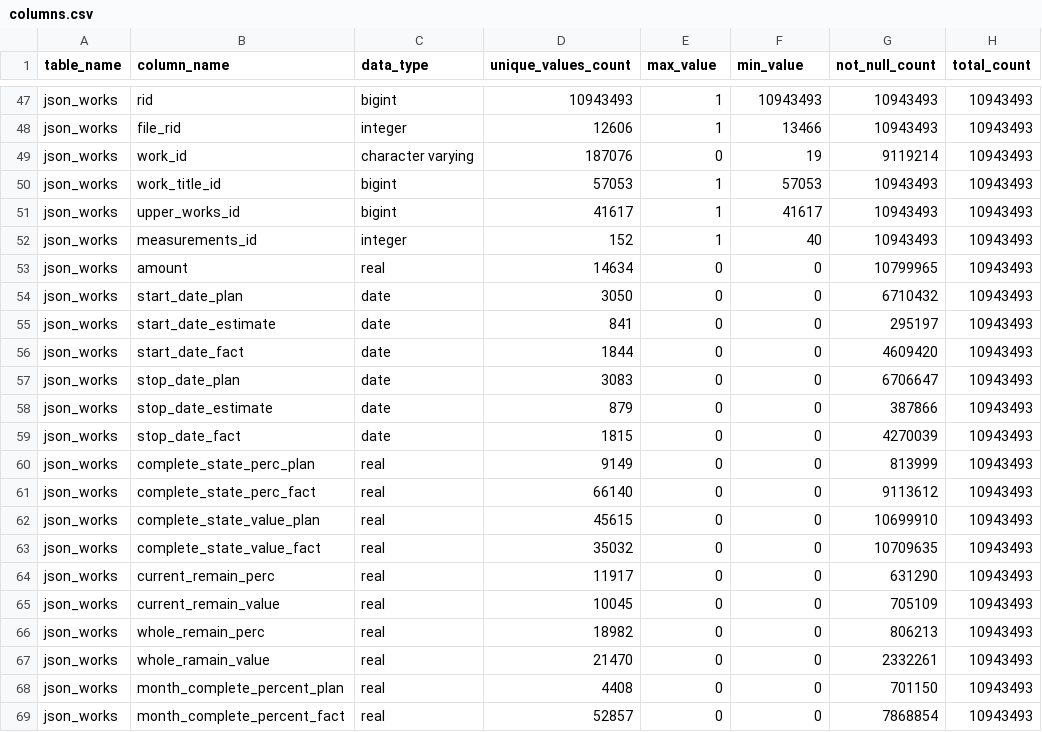
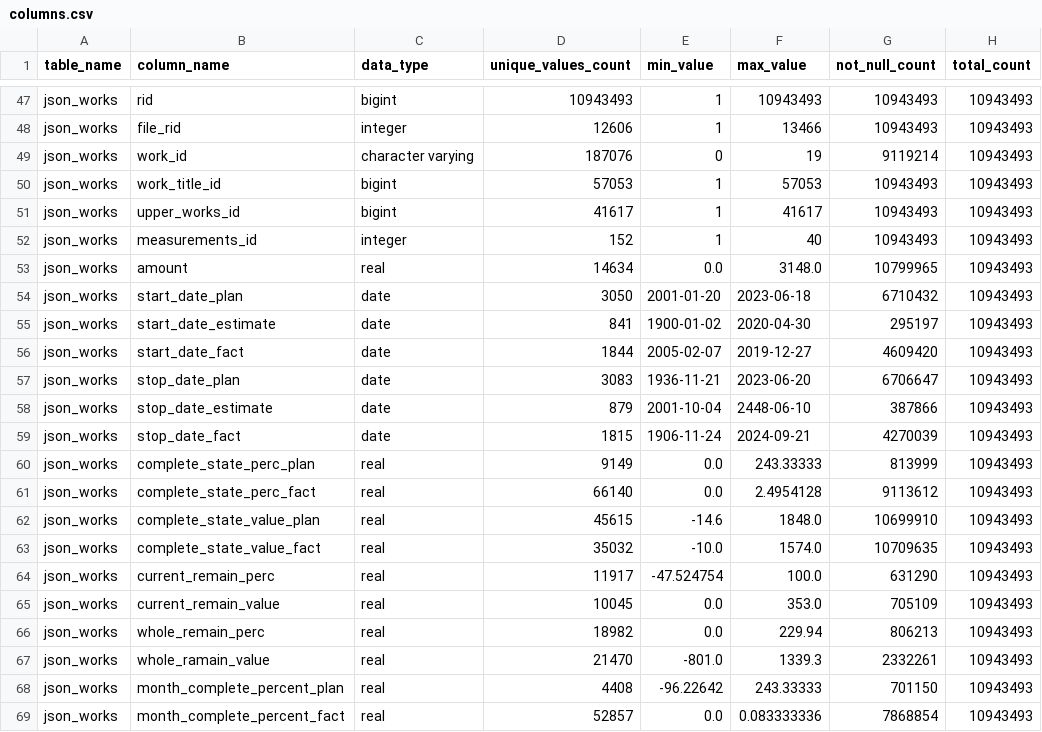
Before and after one commit to AnatolyPershinov/GPN_Analysis, a CSV file: results/columns.csv, drawn as a sheet; only a part is shown, gaps mark what is left out; the diff covers the shown part only.

```diff
--- a/results/columns.csv
+++ b/results/columns.csv
@@ -1 +1 @@
-table_name,column_name,data_type,unique_values_count,max_value,min_value,not_null_count,total_count
+table_name,column_name,data_type,unique_values_count,min_value,max_value,not_null_count,total_count
@@ -52,18 +52,18 @@ json_works,upper_works_id,bigint,41617,1,41617,10943493,10943493
 json_works,measurements_id,integer,152,1,40,10943493,10943493
-json_works,amount,real,14634,0,0,10799965,10943493
-json_works,start_date_plan,date,3050,0,0,6710432,10943493
-json_works,start_date_estimate,date,841,0,0,295197,10943493
-json_works,start_date_fact,date,1844,0,0,4609420,10943493
-json_works,stop_date_plan,date,3083,0,0,6706647,10943493
-json_works,stop_date_estimate,date,879,0,0,387866,10943493
-json_works,stop_date_fact,date,1815,0,0,4270039,10943493
-json_works,complete_state_perc_plan,real,9149,0,0,813999,10943493
-json_works,complete_state_perc_fact,real,66140,0,0,9113612,10943493
-json_works,complete_state_value_plan,real,45615,0,0,10699910,10943493
-json_works,complete_state_value_fact,real,35032,0,0,10709635,10943493
-json_works,current_remain_perc,real,11917,0,0,631290,10943493
-json_works,current_remain_value,real,10045,0,0,705109,10943493
-json_works,whole_remain_perc,real,18982,0,0,806213,10943493
-json_works,whole_ramain_value,real,21470,0,0,2332261,10943493
-json_works,month_complete_percent_plan,real,4408,0,0,701150,10943493
-json_works,month_complete_percent_fact,real,52857,0,0,7868854,10943493
+json_works,amount,real,14634,0.0,3148.0,10799965,10943493
+json_works,start_date_plan,date,3050,2001-01-20,2023-06-18,6710432,10943493
+json_works,start_date_estimate,date,841,1900-01-02,2020-04-30,295197,10943493
+json_works,start_date_fact,date,1844,2005-02-07,2019-12-27,4609420,10943493
+json_works,stop_date_plan,date,3083,1936-11-21,2023-06-20,6706647,10943493
+json_works,stop_date_estimate,date,879,2001-10-04,2448-06-10,387866,10943493
+json_works,stop_date_fact,date,1815,1906-11-24,2024-09-21,4270039,10943493
+json_works,complete_state_perc_plan,real,9149,0.0,243.33333,813999,10943493
+json_works,complete_state_perc_fact,real,66140,0.0,2.4954128,9113612,10943493
+json_works,complete_state_value_plan,real,45615,-14.6,1848.0,10699910,10943493
+json_works,complete_state_value_fact,real,35032,-10.0,1574.0,10709635,10943493
+json_works,current_remain_perc,real,11917,-47.524754,100.0,631290,10943493
+json_works,current_remain_value,real,10045,0.0,353.0,705109,10943493
+json_works,whole_remain_perc,real,18982,0.0,229.94,806213,10943493
+json_works,whole_ramain_value,real,21470,-801.0,1339.3,2332261,10943493
+json_works,month_complete_percent_plan,real,4408,-96.22642,243.33333,701150,10943493
+json_works,month_complete_percent_fact,real,52857,0.0,0.083333336,7868854,10943493
```
Also changed, not shown: 4 edited cells elsewhere in this file, 1 other file.
